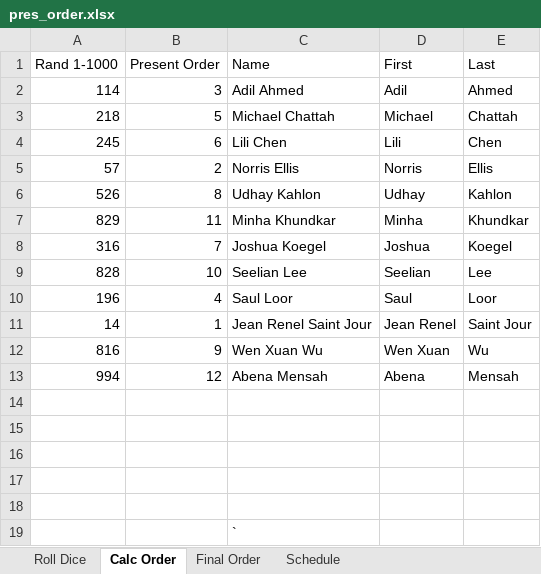
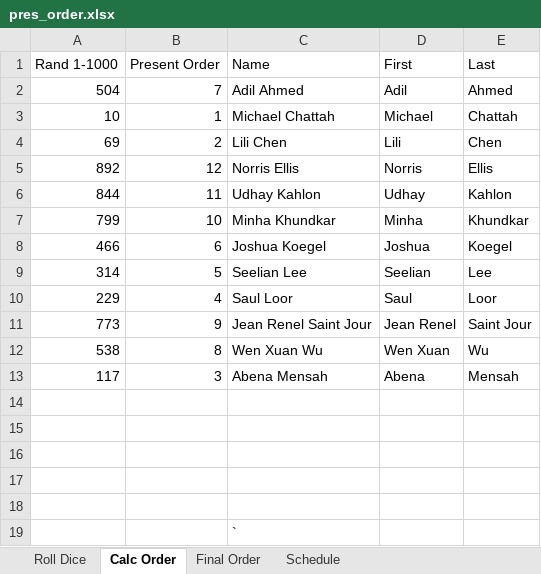
Before and after one commit to wwwedu/wwwedu.github.io, an Excel workbook: BC4400F22/Lecture23/pres_order.xlsx, sheet Calc Order, drawn as a sheet; values as stored, in another font and other column widths than the file's, no borders; the diff names each change by its address in the sheet, - before the commit and + after, or states it on an @@ line.

Commit message:
Update pres_order.xlsx

```diff
--- a/BC4400F22/Lecture23/pres_order.xlsx (sheet Calc Order)
+++ b/BC4400F22/Lecture23/pres_order.xlsx (sheet Calc Order)
-A2 (Rand 1-1000): 114
+A2 (Rand 1-1000): 504
-B2 (Present Order): 3
+B2 (Present Order): 7
-A3 (Rand 1-1000): 218
+A3 (Rand 1-1000): 10
-B3 (Present Order): 5
+B3 (Present Order): 1
-A4 (Rand 1-1000): 245
+A4 (Rand 1-1000): 69
-B4 (Present Order): 6
+B4 (Present Order): 2
-A5 (Rand 1-1000): 57
+A5 (Rand 1-1000): 892
-B5 (Present Order): 2
+B5 (Present Order): 12
-A6 (Rand 1-1000): 526
+A6 (Rand 1-1000): 844
-B6 (Present Order): 8
+B6 (Present Order): 11
-A7 (Rand 1-1000): 829
+A7 (Rand 1-1000): 799
-B7 (Present Order): 11
+B7 (Present Order): 10
-A8 (Rand 1-1000): 316
+A8 (Rand 1-1000): 466
-B8 (Present Order): 7
+B8 (Present Order): 6
-A9 (Rand 1-1000): 828
+A9 (Rand 1-1000): 314
-B9 (Present Order): 10
+B9 (Present Order): 5
-A10 (Rand 1-1000): 196
+A10 (Rand 1-1000): 229
-A11 (Rand 1-1000): 14
+A11 (Rand 1-1000): 773
-B11 (Present Order): 1
+B11 (Present Order): 9
-A12 (Rand 1-1000): 816
+A12 (Rand 1-1000): 538
-B12 (Present Order): 9
+B12 (Present Order): 8
-A13 (Rand 1-1000): 994
+A13 (Rand 1-1000): 117
-B13 (Present Order): 12
+B13 (Present Order): 3
```
Also changed, not shown: sheet Roll Dice, sheet Schedule.
